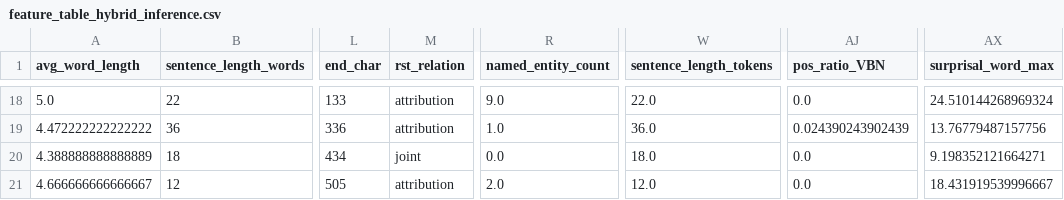
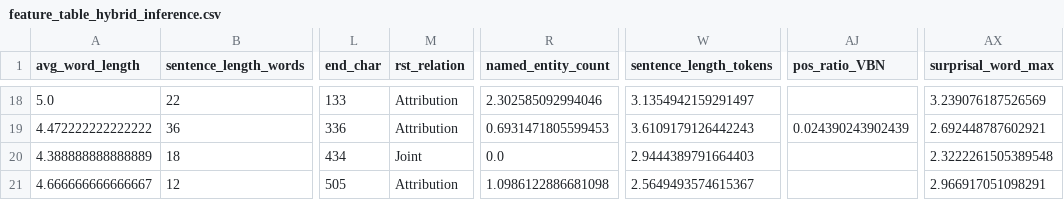
Before and after one commit to MadduruNikhil-IIITH/Sqaud_RST_V2, a CSV file: data/inference/feature_table_hybrid_inference.csv, drawn as a sheet; only a part is shown, gaps mark what is left out; the diff covers the shown part only; the diff names each change by its address in the sheet, - before the commit and + after, or states it on an @@ line.

```diff
--- a/data/inference/feature_table_hybrid_inference.csv
+++ b/data/inference/feature_table_hybrid_inference.csv
-M18:M19 (rst_relation): attribution
+M18:M19 (rst_relation): Attribution
-R18 (named_entity_count): 9.0
+R18 (named_entity_count): 2.302585092994046
-W18 (sentence_length_tokens): 22.0
+W18 (sentence_length_tokens): 3.1354942159291497
-AJ18 (pos_ratio_VBN): 0.0
+AJ18 (pos_ratio_VBN): (empty)
-AX18 (surprisal_word_max): 24.510144268969324
+AX18 (surprisal_word_max): 3.239076187526569
-R19 (named_entity_count): 1.0
+R19 (named_entity_count): 0.6931471805599453
-W19 (sentence_length_tokens): 36.0
+W19 (sentence_length_tokens): 3.6109179126442243
-AX19 (surprisal_word_max): 13.76779487157756
+AX19 (surprisal_word_max): 2.692448787602921
-M20 (rst_relation): joint
+M20 (rst_relation): Joint
-W20 (sentence_length_tokens): 18.0
+W20 (sentence_length_tokens): 2.9444389791664403
-AJ20:AJ21 (pos_ratio_VBN): 0.0
+AJ20:AJ21 (pos_ratio_VBN): (empty)
-AX20 (surprisal_word_max): 9.198352121664271
+AX20 (surprisal_word_max): 2.3222261505389548
-M21 (rst_relation): attribution
+M21 (rst_relation): Attribution
-R21 (named_entity_count): 2.0
+R21 (named_entity_count): 1.0986122886681098
-W21 (sentence_length_tokens): 12.0
+W21 (sentence_length_tokens): 2.5649493574615367
-AX21 (surprisal_word_max): 18.431919539996667
+AX21 (surprisal_word_max): 2.966917051098291
```
Also changed, not shown: 74 edited cells elsewhere in this file, data/inference/sentence_table_llm_inference.csv, data/qg/outputs/qg_evaluation_stage1.csv, 20 other files.
